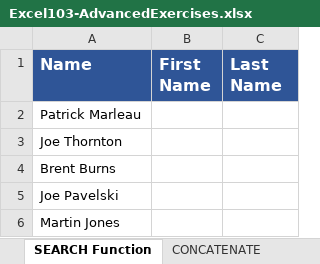
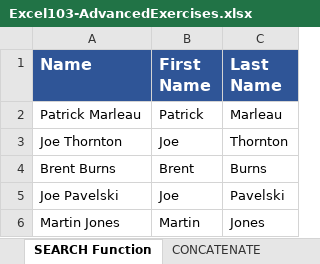
Before and after one commit to jamesacox53/MicrosoftExcelFromBeginnerToAdvanced, an Excel workbook: 26 - Text Based Functions/Excel103-AdvancedExercises.xlsx, sheet SEARCH Function, drawn as a sheet; values as stored, in another font and other column widths than the file's, no borders; the diff names each change by its address in the sheet, - before the commit and + after, or states it on an @@ line.

Commit message:
Completed Using Excel's SEARCH() Function

```diff
--- a/26 - Text Based Functions/Excel103-AdvancedExercises.xlsx (sheet SEARCH Function)
+++ b/26 - Text Based Functions/Excel103-AdvancedExercises.xlsx (sheet SEARCH Function)
-B2 (First Name): (empty)
+B2 (First Name): Patrick
-C2 (Last Name): (empty)
+C2 (Last Name): Marleau
-B3 (First Name): (empty)
+B3 (First Name): Joe
-C3 (Last Name): (empty)
+C3 (Last Name): Thornton
-B4 (First Name): (empty)
+B4 (First Name): Brent
-C4 (Last Name): (empty)
+C4 (Last Name): Burns
-B5 (First Name): (empty)
+B5 (First Name): Joe
-C5 (Last Name): (empty)
+C5 (Last Name): Pavelski
-B6 (First Name): (empty)
+B6 (First Name): Martin
-C6 (Last Name): (empty)
+C6 (Last Name): Jones
```
